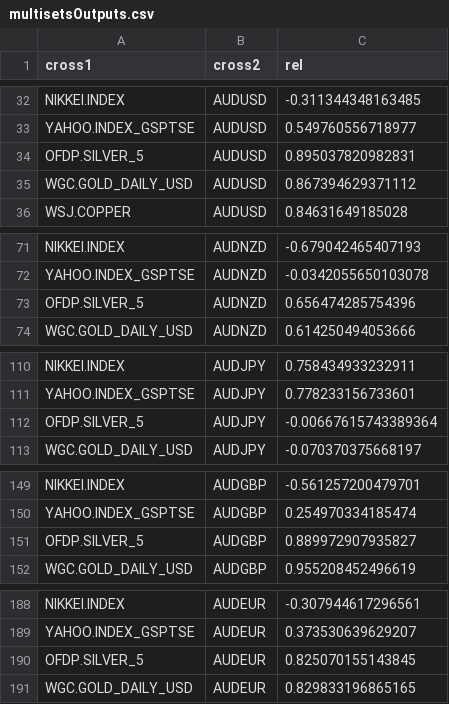
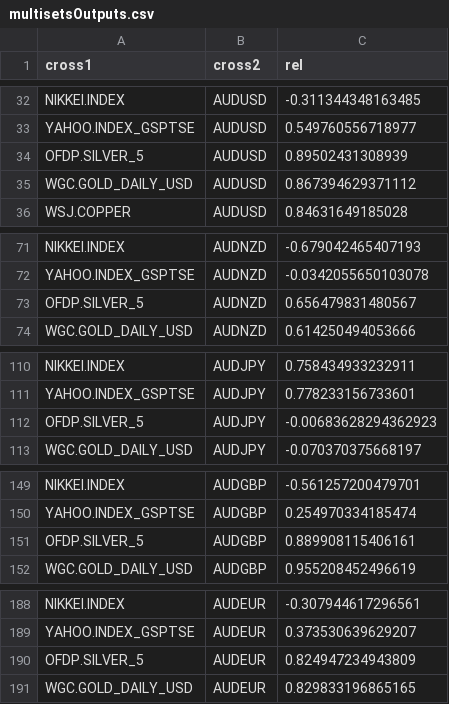
Before and after one commit to webpolis/fxpal, a CSV file: app/data/multisetsOutputs.csv, drawn as a sheet; only a part is shown, gaps mark what is left out; the diff covers the shown part only.

```diff
--- a/app/data/multisetsOutputs.csv
+++ b/app/data/multisetsOutputs.csv
@@ -33,3 +33,3 @@ NIKKEI.INDEX,AUDUSD,-0.311344348163485
 YAHOO.INDEX_GSPTSE,AUDUSD,0.549760556718977
-OFDP.SILVER_5,AUDUSD,0.895037820982831
+OFDP.SILVER_5,AUDUSD,0.89502431308939
 WGC.GOLD_DAILY_USD,AUDUSD,0.867394629371112
@@ -72,3 +72,3 @@ NIKKEI.INDEX,AUDNZD,-0.679042465407193
 YAHOO.INDEX_GSPTSE,AUDNZD,-0.0342055650103078
-OFDP.SILVER_5,AUDNZD,0.656474285754396
+OFDP.SILVER_5,AUDNZD,0.656479831480567
 WGC.GOLD_DAILY_USD,AUDNZD,0.614250494053666
@@ -111,3 +111,3 @@ NIKKEI.INDEX,AUDJPY,0.758434933232911
 YAHOO.INDEX_GSPTSE,AUDJPY,0.778233156733601
-OFDP.SILVER_5,AUDJPY,-0.00667615743389364
+OFDP.SILVER_5,AUDJPY,-0.00683628294362923
 WGC.GOLD_DAILY_USD,AUDJPY,-0.070370375668197
@@ -150,3 +150,3 @@ NIKKEI.INDEX,AUDGBP,-0.561257200479701
 YAHOO.INDEX_GSPTSE,AUDGBP,0.254970334185474
-OFDP.SILVER_5,AUDGBP,0.889972907935827
+OFDP.SILVER_5,AUDGBP,0.889908115406161
 WGC.GOLD_DAILY_USD,AUDGBP,0.955208452496619
@@ -189,3 +189,3 @@ NIKKEI.INDEX,AUDEUR,-0.307944617296561
 YAHOO.INDEX_GSPTSE,AUDEUR,0.373530639629207
-OFDP.SILVER_5,AUDEUR,0.825070155143845
+OFDP.SILVER_5,AUDEUR,0.824947234943809
 WGC.GOLD_DAILY_USD,AUDEUR,0.829833196865165
```
Also changed, not shown: 39 edited cells elsewhere in this file, app/data/multisetsInputs.csv, 6 other files.
